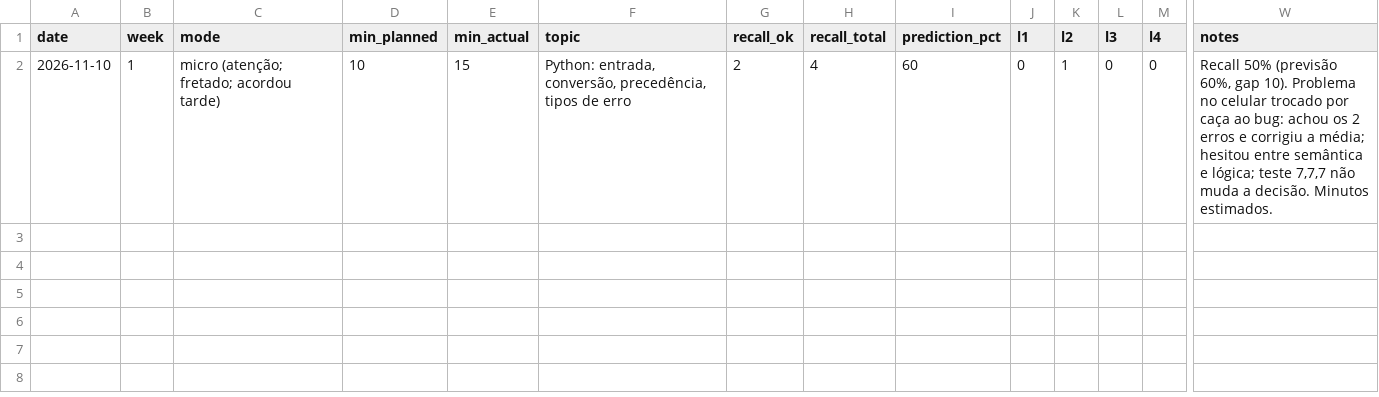
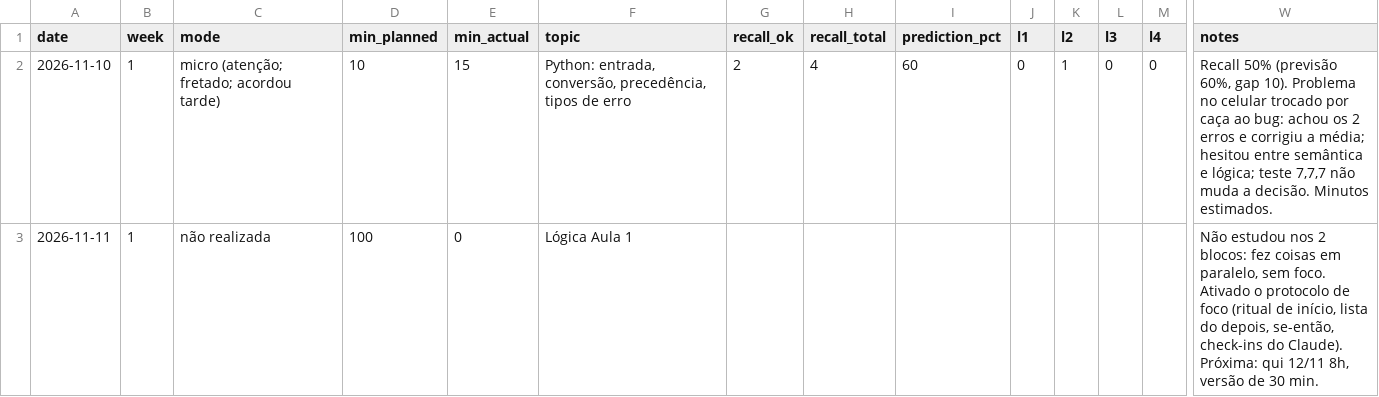
Before and after one commit to G4vo-dev/estudos-ads, a CSV file: agora-notebook/sessions.csv, drawn as a sheet; only a part is shown, gaps mark what is left out; rows hold the shown columns only; the diff names each change by its address in the sheet, - before the commit and + after, or states it on an @@ line.

Commit message:
Ágora: registra a sessão perdida de 11/11 e o protocolo de foco

```diff
--- a/agora-notebook/sessions.csv
+++ b/agora-notebook/sessions.csv
+row 3: 2026-11-11 | 1 | não realizada | 100 | 0 | Lógica Aula 1 |  |  |  |  |  |  |  | Não estudou nos 2 blocos: fez coisas em paralelo, sem foco. Ativado o protocolo de foco (ritual de início, lista do depois, se-então, check-ins do Claude). Próxima: qui 12/11 8h, versão de 30 min.
```
Also changed, not shown: 1 other file.
